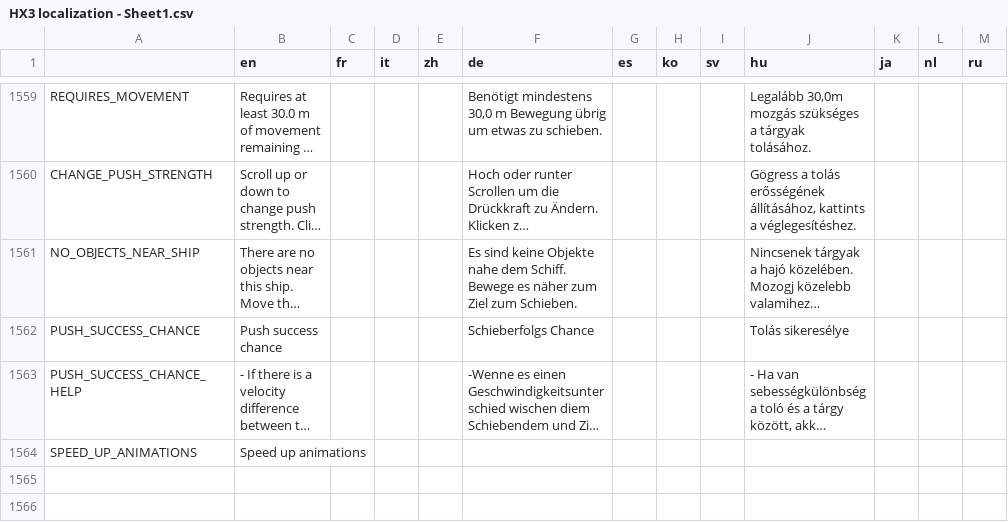
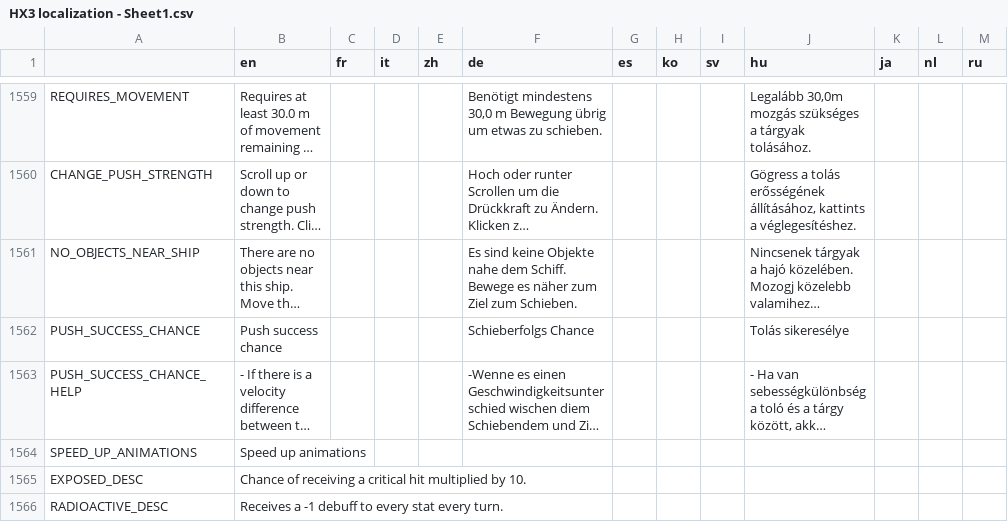
Before and after one commit to Apple0726/helixteus-3, a CSV file: Text/HX3 localization - Sheet1.csv, drawn as a sheet; only a part is shown, gaps mark what is left out; long unchanged cells end in …; the diff covers the shown part only; the diff names each change by its address in the sheet, - before the commit and + after, or states it on an @@ line.

```diff
--- a/Text/HX3 localization - Sheet1.csv
+++ b/Text/HX3 localization - Sheet1.csv
+row 1565: EXPOSED_DESC | Chance of receiving a critical hit multiplied by 10.
+row 1566: RADIOACTIVE_DESC | Receives a -1 debuff to every stat every turn.
```
Also changed, not shown: 1 added row and 17 edited cells elsewhere in this file, 19 other files.
